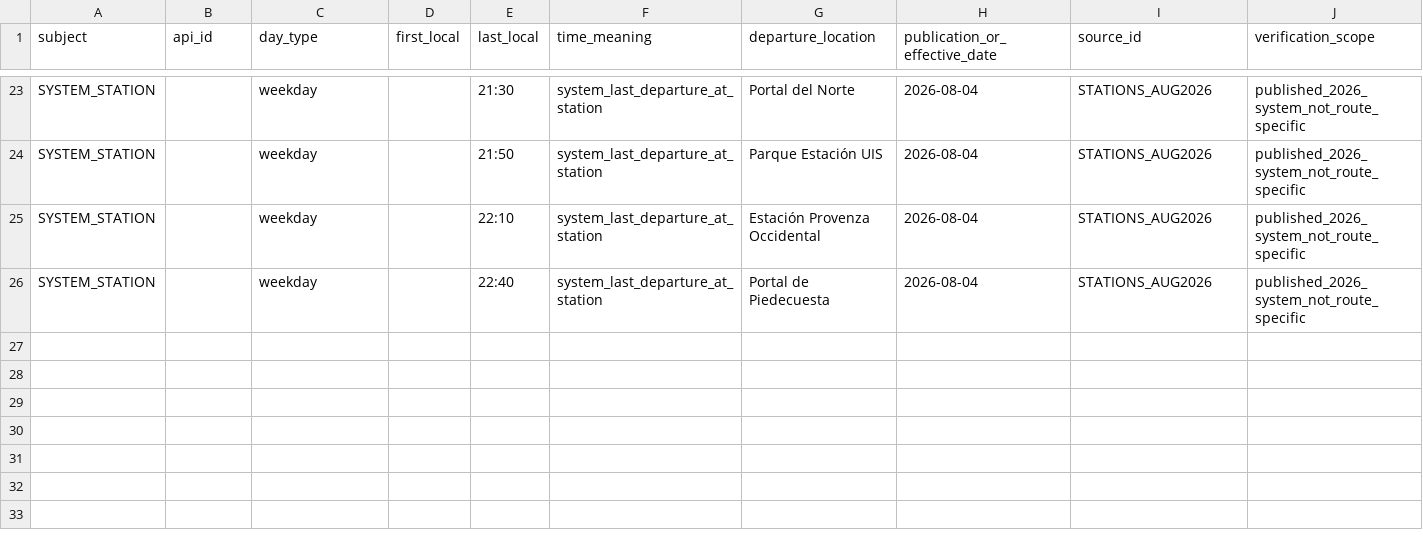
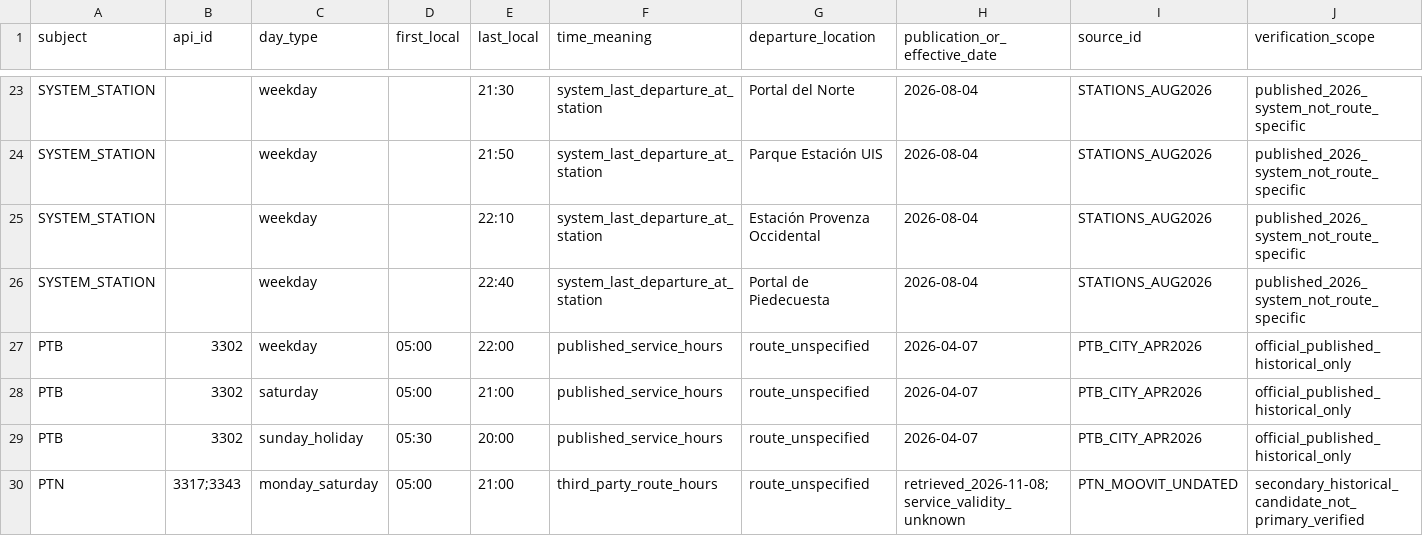
Before and after one commit to ColombiaTransit/Gtfs-Bucaramanga, a CSV file: data/sitme/first_last_departure_evidence.csv, drawn as a sheet; only a part is shown, gaps mark what is left out; rows hold the shown columns only; the diff names each change by its address in the sheet, - before the commit and + after, or states it on an @@ line.

Commit message:
research(sitme): add April 2026 PTB schedule and unverified Moovit PTN candidate

```diff
--- a/data/sitme/first_last_departure_evidence.csv
+++ b/data/sitme/first_last_departure_evidence.csv
+row 27: PTB | 3302 | weekday | 05:00 | 22:00 | published_service_hours | route_unspecified | 2026-04-07 | PTB_CITY_APR2026 | official_published_historical_only
+row 28: PTB | 3302 | saturday | 05:00 | 21:00 | published_service_hours | route_unspecified | 2026-04-07 | PTB_CITY_APR2026 | official_published_historical_only
+row 29: PTB | 3302 | sunday_holiday | 05:30 | 20:00 | published_service_hours | route_unspecified | 2026-04-07 | PTB_CITY_APR2026 | official_published_historical_only
+row 30: PTN | 3317;3343 | monday_saturday | 05:00 | 21:00 | third_party_route_hours | route_unspecified | retrieved_2026-11-08; service_validity_unknown | PTN_MOOVIT_UNDATED | secondary_historical_candidate_not_primary_verified
```
